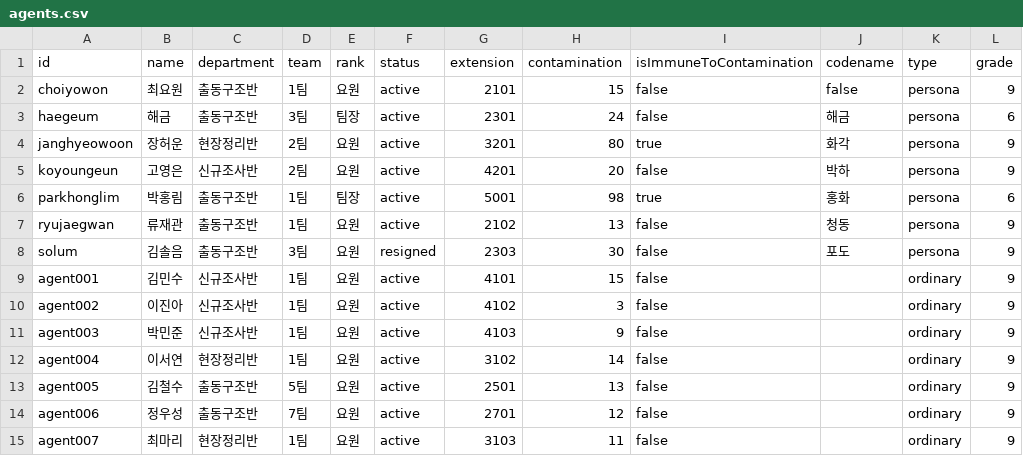
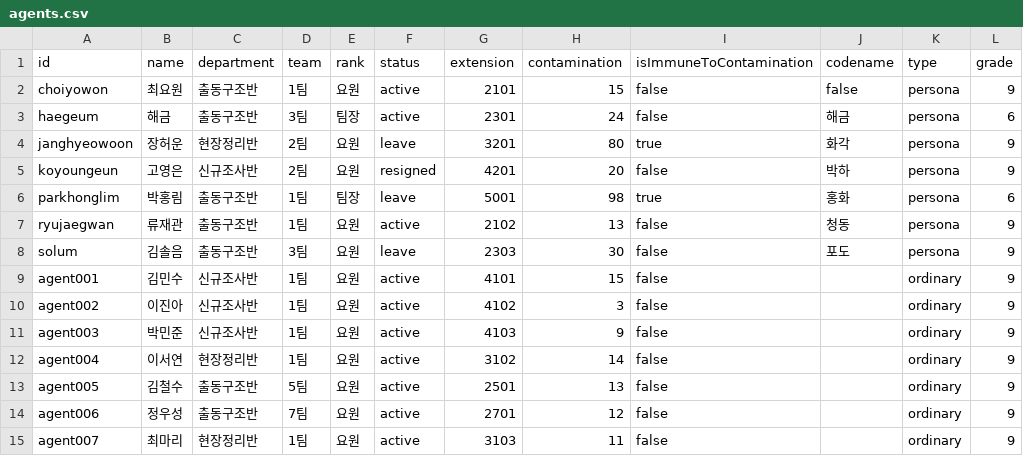
Before and after one commit to yhyh6565/bureau-of-supernatural-disaster, a CSV file: initial_data/agents.csv, drawn as a sheet; only a part is shown; the diff names each change by its address in the sheet, - before the commit and + after, or states it on an @@ line.

```diff
--- a/initial_data/agents.csv
+++ b/initial_data/agents.csv
-F4 (status): active
+F4 (status): leave
-F5 (status): active
+F5 (status): resigned
-F6 (status): active
+F6 (status): leave
-F8 (status): resigned
+F8 (status): leave
```
Also changed, not shown: initial_data/Global_messages.csv, initial_data/incidents.csv, 19 other files.
